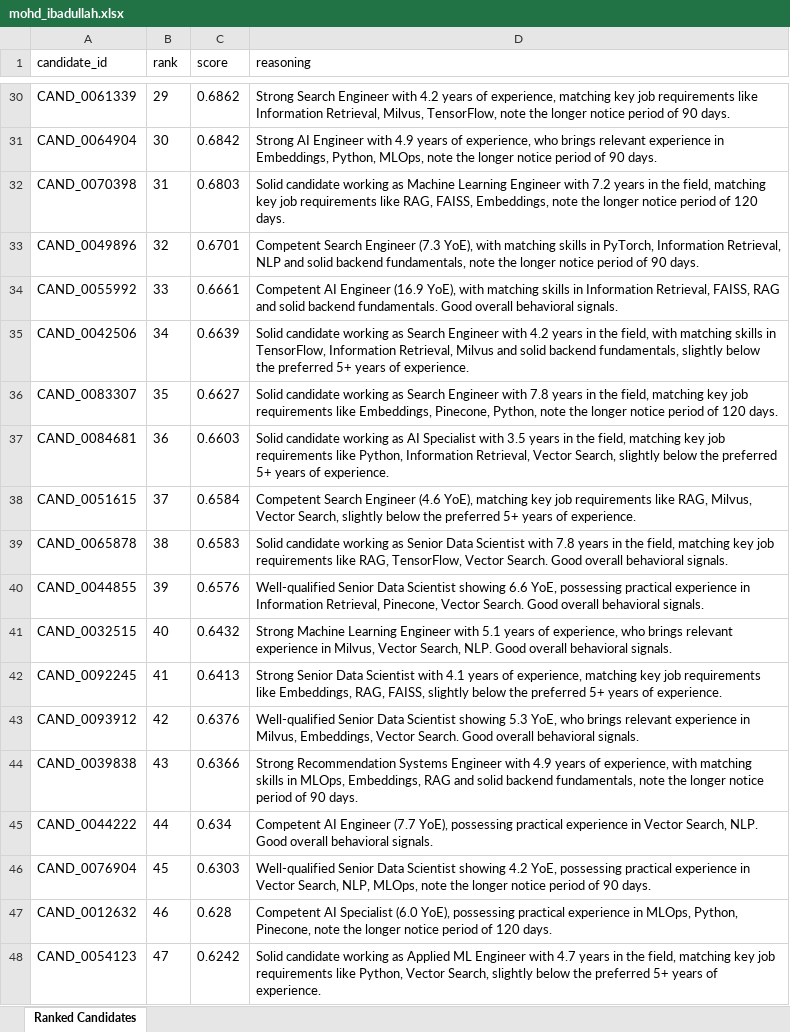
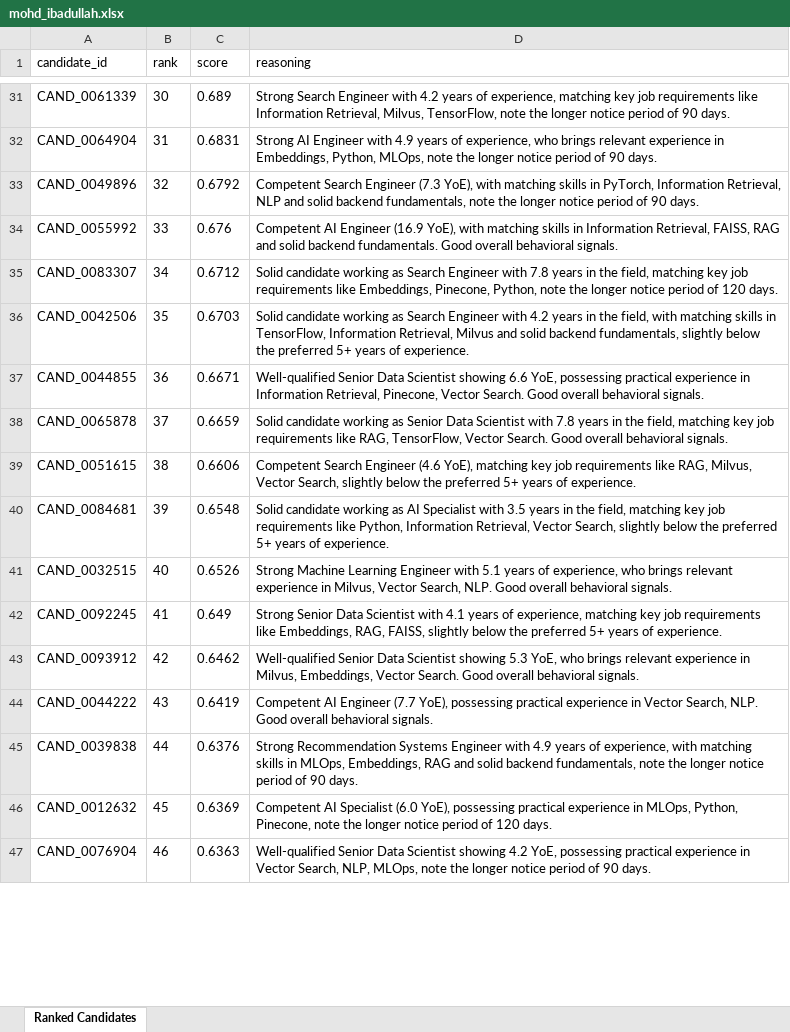
Before and after one commit to mohd-ibadullah/TalentLensAI, an Excel workbook: outputs/mohd_ibadullah.xlsx, sheet Ranked Candidates, drawn as a sheet; only a part is shown, gaps mark what is left out; values as stored, in another font and other column widths than the file's, no borders; removed rows and columns are numbered as before the commit, all else as after; the diff covers the shown part only; the diff names each change by its address in the sheet, - before the commit and + after, or states it on an @@ line.

```diff
--- a/outputs/mohd_ibadullah.xlsx (sheet Ranked Candidates)
+++ b/outputs/mohd_ibadullah.xlsx (sheet Ranked Candidates)
-B31 (rank): 29
+B31 (rank): 30
-C31 (score): 0.6862
+C31 (score): 0.689
-B32 (rank): 30
+B32 (rank): 31
-C32 (score): 0.6842
+C32 (score): 0.6831
-row 32: CAND_0070398 | 31 | 0.6803 | Solid candidate working as Machine Learning Engineer with 7.2 years in the field, matching key job requirements like RAG, FAISS, Embeddings, note the longer notice period of 120 days.
-C33 (score): 0.6701
+C33 (score): 0.6792
-C34 (score): 0.6661
+C34 (score): 0.676
-row 35: CAND_0042506 | 34 | 0.6639 | Solid candidate working as Search Engineer with 4.2 years in the field, with matching skills in TensorFlow, Information Retrieval, Milvus and solid backend fundamentals, slightly below the preferred 5+ years of experience.
-B35 (rank): 35
+B35 (rank): 34
-C35 (score): 0.6627
+C35 (score): 0.6712
-row 37: CAND_0084681 | 36 | 0.6603 | Solid candidate working as AI Specialist with 3.5 years in the field, matching key job requirements like Python, Information Retrieval, Vector Search, slightly below the preferred 5+ years of experience.
-row 38: CAND_0051615 | 37 | 0.6584 | Competent Search Engineer (4.6 YoE), matching key job requirements like RAG, Milvus, Vector Search, slightly below the preferred 5+ years of experience.
-row 39: CAND_0065878 | 38 | 0.6583 | Solid candidate working as Senior Data Scientist with 7.8 years in the field, matching key job requirements like RAG, TensorFlow, Vector Search. Good overall behavioral signals.
+row 36: CAND_0042506 | 35 | 0.6703 | Solid candidate working as Search Engineer with 4.2 years in the field, with matching skills in TensorFlow, Information Retrieval, Milvus and solid backend fundamentals, slightly below the preferred 5+ years of experience.
-B37 (rank): 39
+B37 (rank): 36
-C37 (score): 0.6576
+C37 (score): 0.6671
+row 38: CAND_0065878 | 37 | 0.6659 | Solid candidate working as Senior Data Scientist with 7.8 years in the field, matching key job requirements like RAG, TensorFlow, Vector Search. Good overall behavioral signals.
+row 39: CAND_0051615 | 38 | 0.6606 | Competent Search Engineer (4.6 YoE), matching key job requirements like RAG, Milvus, Vector Search, slightly below the preferred 5+ years of experience.
+row 40: CAND_0084681 | 39 | 0.6548 | Solid candidate working as AI Specialist with 3.5 years in the field, matching key job requirements like Python, Information Retrieval, Vector Search, slightly below the preferred 5+ years of experience.
-C41 (score): 0.6432
+C41 (score): 0.6526
-C42 (score): 0.6413
+C42 (score): 0.649
-C43 (score): 0.6376
+C43 (score): 0.6462
-row 44: CAND_0039838 | 43 | 0.6366 | Strong Recommendation Systems Engineer with 4.9 years of experience, with matching skills in MLOps, Embeddings, RAG and solid backend fundamentals, note the longer notice period of 90 days.
-B44 (rank): 44
+B44 (rank): 43
-C44 (score): 0.634
+C44 (score): 0.6419
-row 46: CAND_0076904 | 45 | 0.6303 | Well-qualified Senior Data Scientist showing 4.2 YoE, possessing practical experience in Vector Search, NLP, MLOps, note the longer notice period of 90 days.
+row 45: CAND_0039838 | 44 | 0.6376 | Strong Recommendation Systems Engineer with 4.9 years of experience, with matching skills in MLOps, Embeddings, RAG and solid backend fundamentals, note the longer notice period of 90 days.
-B46 (rank): 46
+B46 (rank): 45
-C46 (score): 0.628
+C46 (score): 0.6369
-row 48: CAND_0054123 | 47 | 0.6242 | Solid candidate working as Applied ML Engineer with 4.7 years in the field, matching key job requirements like Python, Vector Search, slightly below the preferred 5+ years of experience.
+row 47: CAND_0076904 | 46 | 0.6363 | Well-qualified Senior Data Scientist showing 4.2 YoE, possessing practical experience in Vector Search, NLP, MLOps, note the longer notice period of 90 days.
```
Also changed, not shown: 25 added rows, 23 removed rows and 86 edited cells elsewhere in this sheet, 1 other file.
